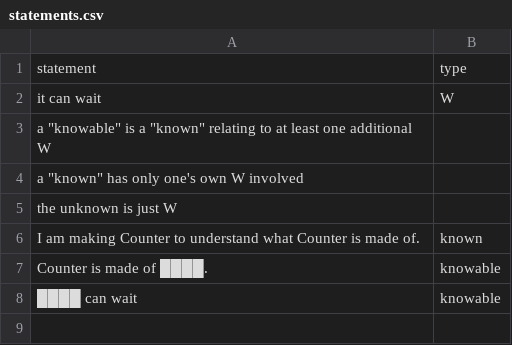
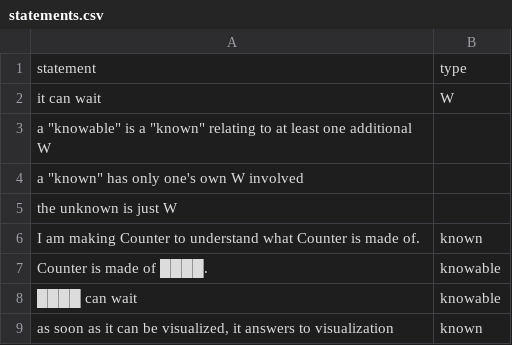
Before and after one commit to lightward/counter, a CSV file: statements.csv, drawn as a sheet.

```diff
--- a/statements.csv
+++ b/statements.csv
@@ -8 +8,2 @@ Counter is made of ████.,knowable
 ████ can wait,knowable
+"as soon as it can be visualized, it answers to visualization",known
```
